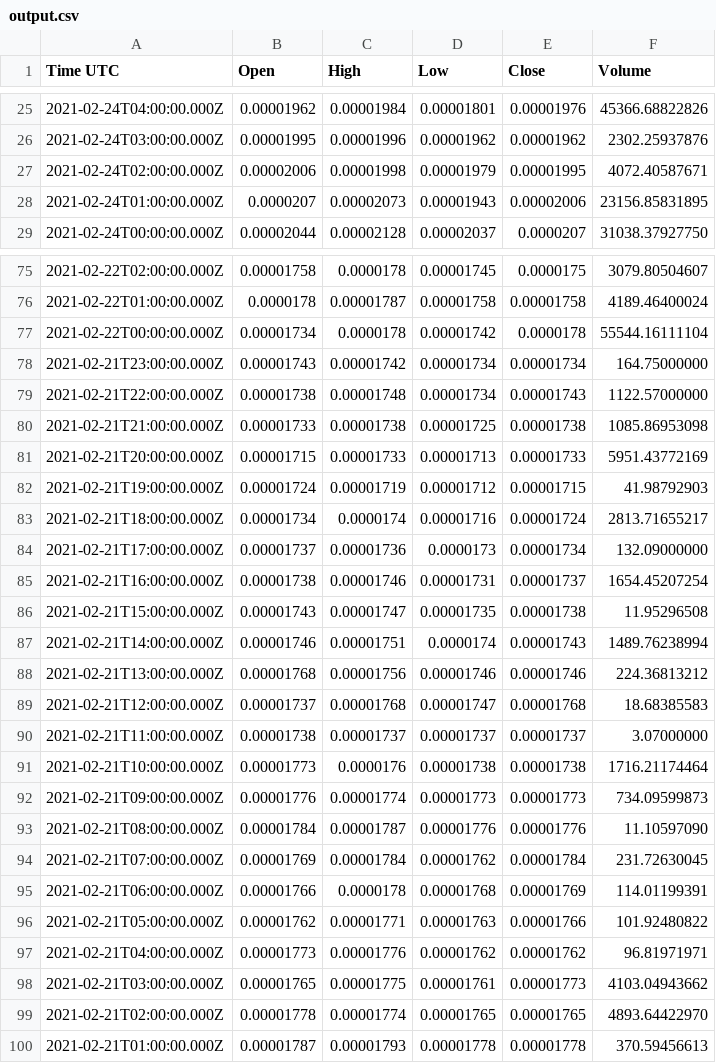
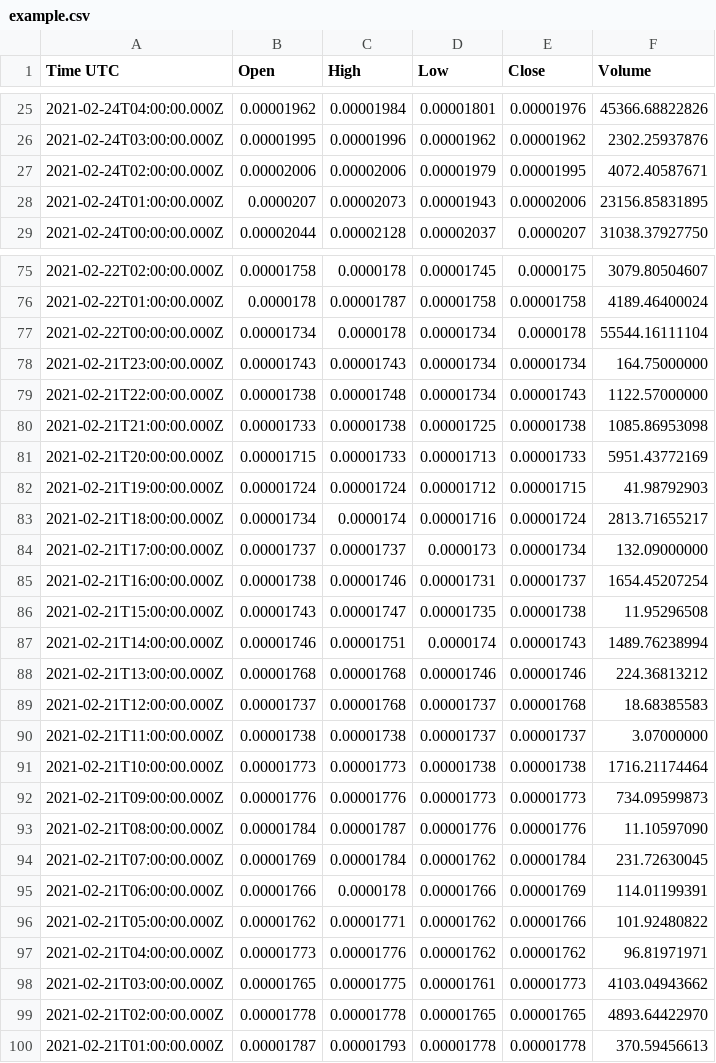
Before and after one commit to kalinbas/bitso-historical-data, a CSV file: example.csv (was output.csv), drawn as a sheet; only a part is shown, gaps mark what is left out; the diff covers the shown part only.

Commit message:
fix high low handling

```diff
--- a/output.csv
+++ b/example.csv
@@ -26,3 +26,3 @@ Time UTC,Open,High,Low,Close,Volume
 2021-02-24T03:00:00.000Z,0.00001995,0.00001996,0.00001962,0.00001962,2302.25937876
-2021-02-24T02:00:00.000Z,0.00002006,0.00001998,0.00001979,0.00001995,4072.40587671
+2021-02-24T02:00:00.000Z,0.00002006,0.00002006,0.00001979,0.00001995,4072.40587671
 2021-02-24T01:00:00.000Z,0.0000207,0.00002073,0.00001943,0.00002006,23156.85831895
@@ -76,4 +76,4 @@ Time UTC,Open,High,Low,Close,Volume
 2021-02-22T01:00:00.000Z,0.0000178,0.00001787,0.00001758,0.00001758,4189.46400024
-2021-02-22T00:00:00.000Z,0.00001734,0.0000178,0.00001742,0.0000178,55544.16111104
-2021-02-21T23:00:00.000Z,0.00001743,0.00001742,0.00001734,0.00001734,164.75000000
+2021-02-22T00:00:00.000Z,0.00001734,0.0000178,0.00001734,0.0000178,55544.16111104
+2021-02-21T23:00:00.000Z,0.00001743,0.00001743,0.00001734,0.00001734,164.75000000
 2021-02-21T22:00:00.000Z,0.00001738,0.00001748,0.00001734,0.00001743,1122.57000000
@@ -81,5 +81,5 @@ Time UTC,Open,High,Low,Close,Volume
 2021-02-21T20:00:00.000Z,0.00001715,0.00001733,0.00001713,0.00001733,5951.43772169
-2021-02-21T19:00:00.000Z,0.00001724,0.00001719,0.00001712,0.00001715,41.98792903
+2021-02-21T19:00:00.000Z,0.00001724,0.00001724,0.00001712,0.00001715,41.98792903
 2021-02-21T18:00:00.000Z,0.00001734,0.0000174,0.00001716,0.00001724,2813.71655217
-2021-02-21T17:00:00.000Z,0.00001737,0.00001736,0.0000173,0.00001734,132.09000000
+2021-02-21T17:00:00.000Z,0.00001737,0.00001737,0.0000173,0.00001734,132.09000000
 2021-02-21T16:00:00.000Z,0.00001738,0.00001746,0.00001731,0.00001737,1654.45207254
@@ -87,14 +87,14 @@ Time UTC,Open,High,Low,Close,Volume
 2021-02-21T14:00:00.000Z,0.00001746,0.00001751,0.0000174,0.00001743,1489.76238994
-2021-02-21T13:00:00.000Z,0.00001768,0.00001756,0.00001746,0.00001746,224.36813212
-2021-02-21T12:00:00.000Z,0.00001737,0.00001768,0.00001747,0.00001768,18.68385583
-2021-02-21T11:00:00.000Z,0.00001738,0.00001737,0.00001737,0.00001737,3.07000000
-2021-02-21T10:00:00.000Z,0.00001773,0.0000176,0.00001738,0.00001738,1716.21174464
-2021-02-21T09:00:00.000Z,0.00001776,0.00001774,0.00001773,0.00001773,734.09599873
+2021-02-21T13:00:00.000Z,0.00001768,0.00001768,0.00001746,0.00001746,224.36813212
+2021-02-21T12:00:00.000Z,0.00001737,0.00001768,0.00001737,0.00001768,18.68385583
+2021-02-21T11:00:00.000Z,0.00001738,0.00001738,0.00001737,0.00001737,3.07000000
+2021-02-21T10:00:00.000Z,0.00001773,0.00001773,0.00001738,0.00001738,1716.21174464
+2021-02-21T09:00:00.000Z,0.00001776,0.00001776,0.00001773,0.00001773,734.09599873
 2021-02-21T08:00:00.000Z,0.00001784,0.00001787,0.00001776,0.00001776,11.10597090
 2021-02-21T07:00:00.000Z,0.00001769,0.00001784,0.00001762,0.00001784,231.72630045
-2021-02-21T06:00:00.000Z,0.00001766,0.0000178,0.00001768,0.00001769,114.01199391
-2021-02-21T05:00:00.000Z,0.00001762,0.00001771,0.00001763,0.00001766,101.92480822
+2021-02-21T06:00:00.000Z,0.00001766,0.0000178,0.00001766,0.00001769,114.01199391
+2021-02-21T05:00:00.000Z,0.00001762,0.00001771,0.00001762,0.00001766,101.92480822
 2021-02-21T04:00:00.000Z,0.00001773,0.00001776,0.00001762,0.00001762,96.81971971
 2021-02-21T03:00:00.000Z,0.00001765,0.00001775,0.00001761,0.00001773,4103.04943662
-2021-02-21T02:00:00.000Z,0.00001778,0.00001774,0.00001765,0.00001765,4893.64422970
+2021-02-21T02:00:00.000Z,0.00001778,0.00001778,0.00001765,0.00001765,4893.64422970
 2021-02-21T01:00:00.000Z,0.00001787,0.00001793,0.00001778,0.00001778,370.59456613
```
Also changed, not shown: 28 edited cells elsewhere in this file, 1 other file.
